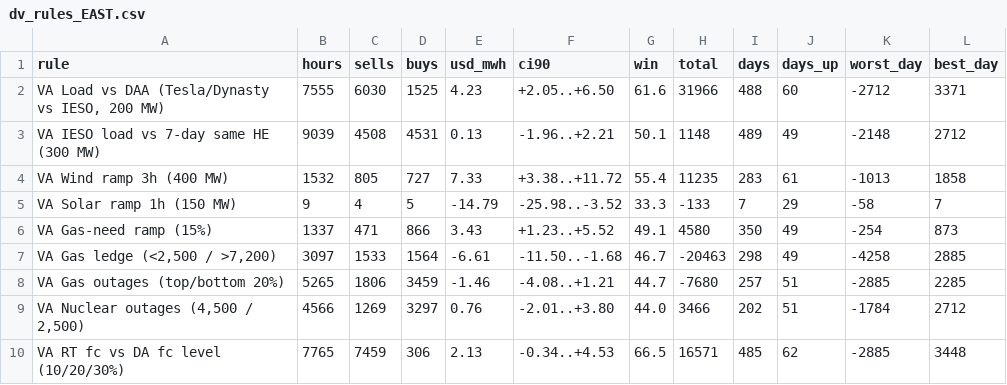
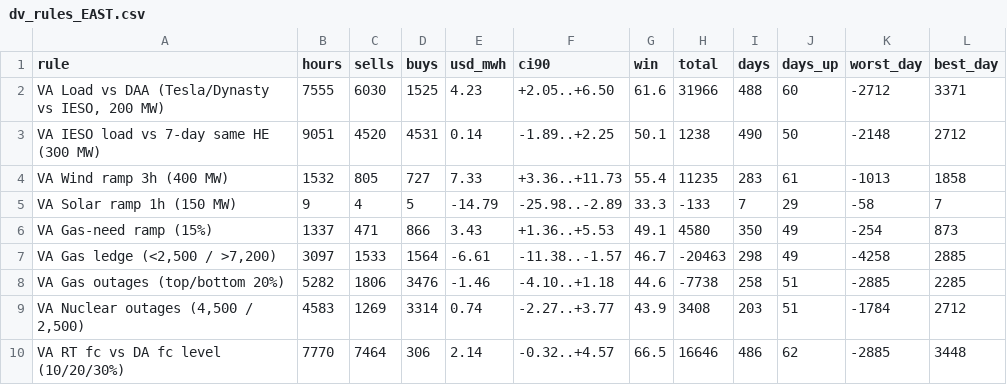
Before and after one commit to Dynastymaad/ieso-cushion-model, a CSV file: data/dv_rules_EAST.csv, drawn as a sheet; only a part is shown; the diff covers the shown part only.

```diff
--- a/data/dv_rules_EAST.csv
+++ b/data/dv_rules_EAST.csv
@@ -2,9 +2,9 @@ rule,hours,sells,buys,usd_mwh,ci90,win,total,days,days_up,worst_day,best_day
 "VA Load vs DAA (Tesla/Dynasty vs IESO, 200 MW)",7555,6030,1525,4.23,+2.05..+6.50,61.6,31966,488,60,-2712,3371
-VA IESO load vs 7-day same HE (300 MW),9039,4508,4531,0.13,-1.96..+2.21,50.1,1148,489,49,-2148,2712
-VA Wind ramp 3h (400 MW),1532,805,727,7.33,+3.38..+11.72,55.4,11235,283,61,-1013,1858
-VA Solar ramp 1h (150 MW),9,4,5,-14.79,-25.98..-3.52,33.3,-133,7,29,-58,7
-VA Gas-need ramp (15%),1337,471,866,3.43,+1.23..+5.52,49.1,4580,350,49,-254,873
-"VA Gas ledge (<2,500 / >7,200)",3097,1533,1564,-6.61,-11.50..-1.68,46.7,-20463,298,49,-4258,2885
-VA Gas outages (top/bottom 20%),5265,1806,3459,-1.46,-4.08..+1.21,44.7,-7680,257,51,-2885,2285
-"VA Nuclear outages (4,500 / 2,500)",4566,1269,3297,0.76,-2.01..+3.80,44.0,3466,202,51,-1784,2712
-VA RT fc vs DA fc level (10/20/30%),7765,7459,306,2.13,-0.34..+4.53,66.5,16571,485,62,-2885,3448
+VA IESO load vs 7-day same HE (300 MW),9051,4520,4531,0.14,-1.89..+2.25,50.1,1238,490,50,-2148,2712
+VA Wind ramp 3h (400 MW),1532,805,727,7.33,+3.36..+11.73,55.4,11235,283,61,-1013,1858
+VA Solar ramp 1h (150 MW),9,4,5,-14.79,-25.98..-2.89,33.3,-133,7,29,-58,7
+VA Gas-need ramp (15%),1337,471,866,3.43,+1.36..+5.53,49.1,4580,350,49,-254,873
+"VA Gas ledge (<2,500 / >7,200)",3097,1533,1564,-6.61,-11.38..-1.57,46.7,-20463,298,49,-4258,2885
+VA Gas outages (top/bottom 20%),5282,1806,3476,-1.46,-4.10..+1.18,44.6,-7738,258,51,-2885,2285
+"VA Nuclear outages (4,500 / 2,500)",4583,1269,3314,0.74,-2.27..+3.77,43.9,3408,203,51,-1784,2712
+VA RT fc vs DA fc level (10/20/30%),7770,7464,306,2.14,-0.32..+4.57,66.5,16646,486,62,-2885,3448
```
Also changed, not shown: 66 edited cells elsewhere in this file, data/dv_ladders2_EAST.csv, data/dv_ladders2_OTTAWA.csv, 16 other files.
